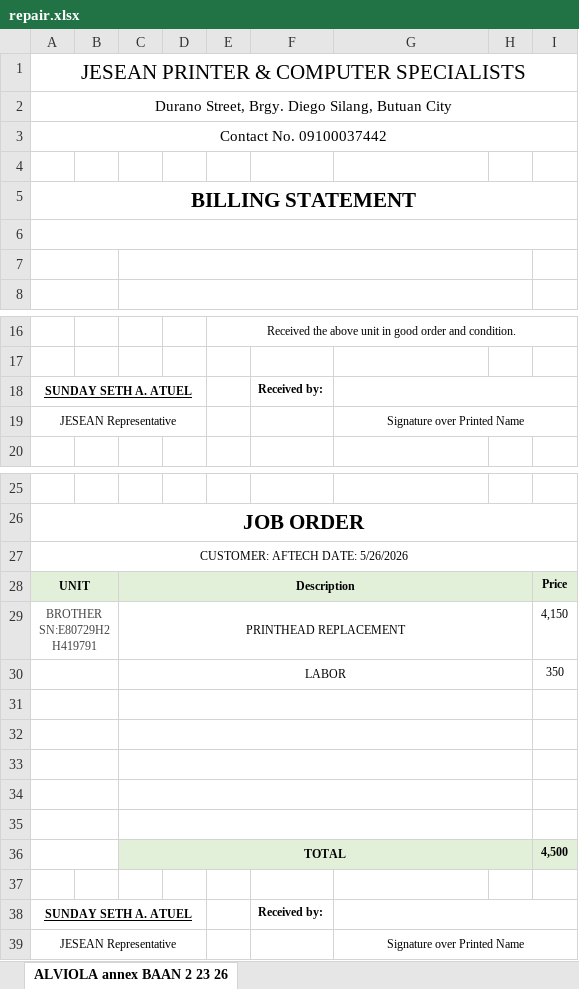
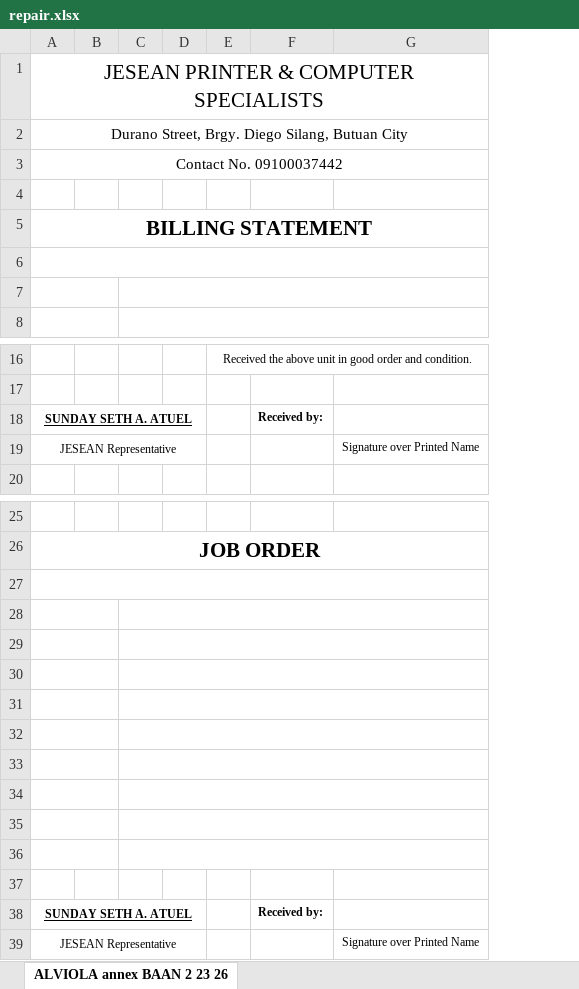
Before and after one commit to Naruto08403/jesean-printer-rental, an Excel workbook: templates/repair.xlsx, sheet ALVIOLA annex BAAN 2 23 26, drawn as a sheet; only a part is shown, gaps mark what is left out; values as stored, in another font and other column widths than the file's, no borders; charts and pictures not drawn; removed rows and columns are numbered as before the commit, all else as after; the diff names each change by its address in the sheet, - before the commit and + after, or states it on an @@ line.

Commit message:
update repair billing

```diff
--- a/templates/repair.xlsx (sheet ALVIOLA annex BAAN 2 23 26)
+++ b/templates/repair.xlsx (sheet ALVIOLA annex BAAN 2 23 26)
-column C, rows 28-36: Description | PRINTHEAD REPLACEMENT | LABOR |  |  |  |  |  | TOTAL
+column C, empty
-column H, empty
-column I, rows 28-36: Price | 4,150 | 350 |  |  |  |  |  | 4,500
-G18:I18 merged
-G19:I19 merged
-A27: CUSTOMER: AFTECH DATE: 5/26/2026
+A27: (empty)
-row 28: UNIT |  | Description |  |  |  |  |  | Price
+row 28: (empty)
-A28 fill: #E2EFD9
+A28 fill: none
-row 29: BROTHER SN:E80729H2H419791 |  | PRINTHEAD REPLACEMENT |  |  |  |  |  | 4,150
+row 29: (empty)
-row 30:  |  | LABOR |  |  |  |  |  | 350
+row 30: (empty)
-row 36:  |  | TOTAL |  |  |  |  |  | 4,500
+row 36: (empty)
-G38:I38 merged
-G39:I39 merged
```
Also changed, not shown: 14 other files.
